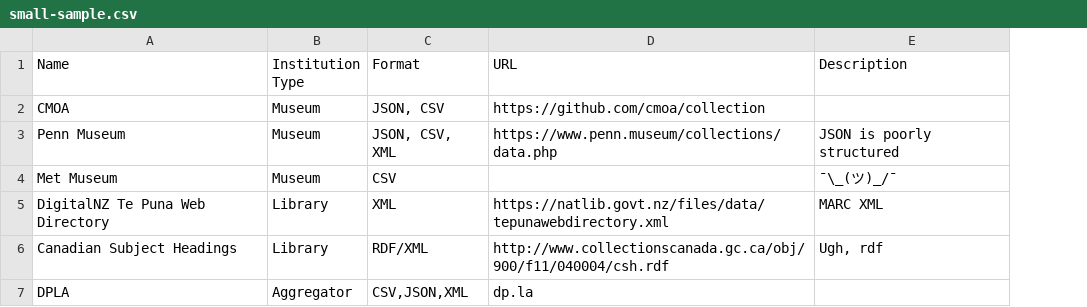
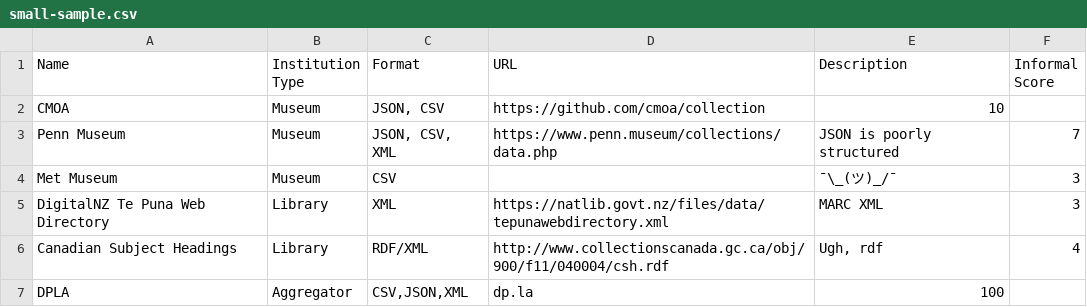
Before and after one commit to spark4lib/code4lib2018, a CSV file: sample-data/small-sample.csv, drawn as a sheet; the diff names each change by its address in the sheet, - before the commit and + after, or states it on an @@ line.

Commit message:
workign through worksheet, added ints to simple sample

```diff
--- a/sample-data/small-sample.csv
+++ b/sample-data/small-sample.csv
+column F (Informal Score), rows 3-6: 7 | 3 | 3 | 4
-E2 (Description): (empty)
+E2 (Description): 10
-E7 (Description): (empty)
+E7 (Description): 100
```
Also changed, not shown: 1 other file.
